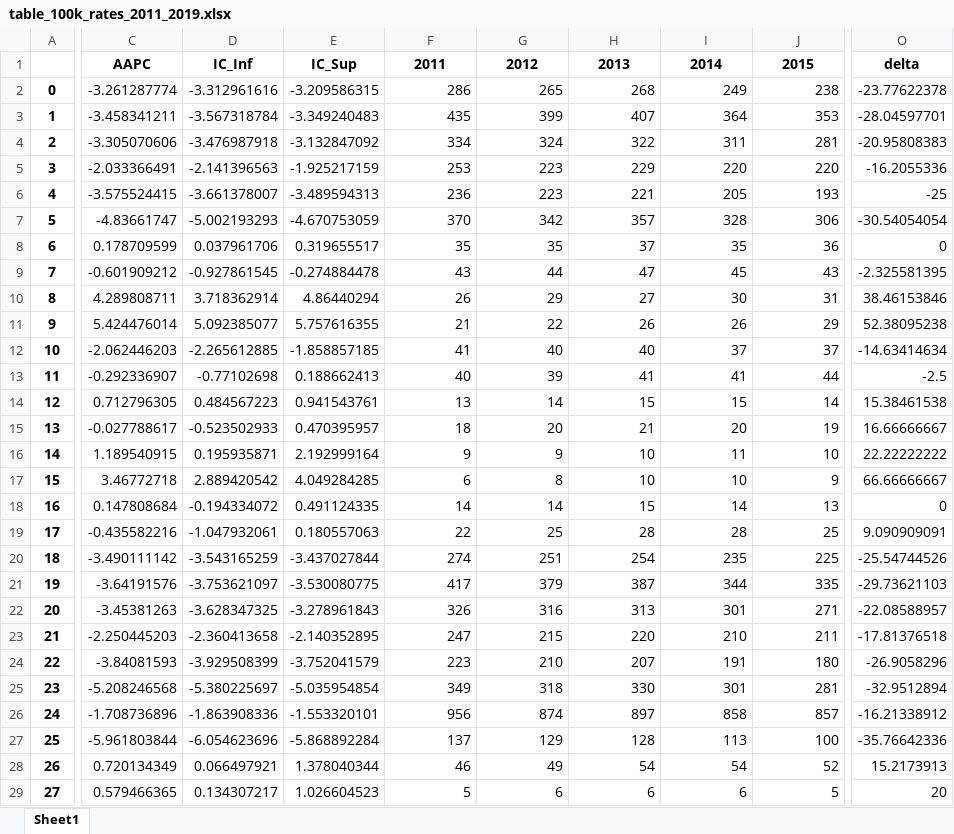
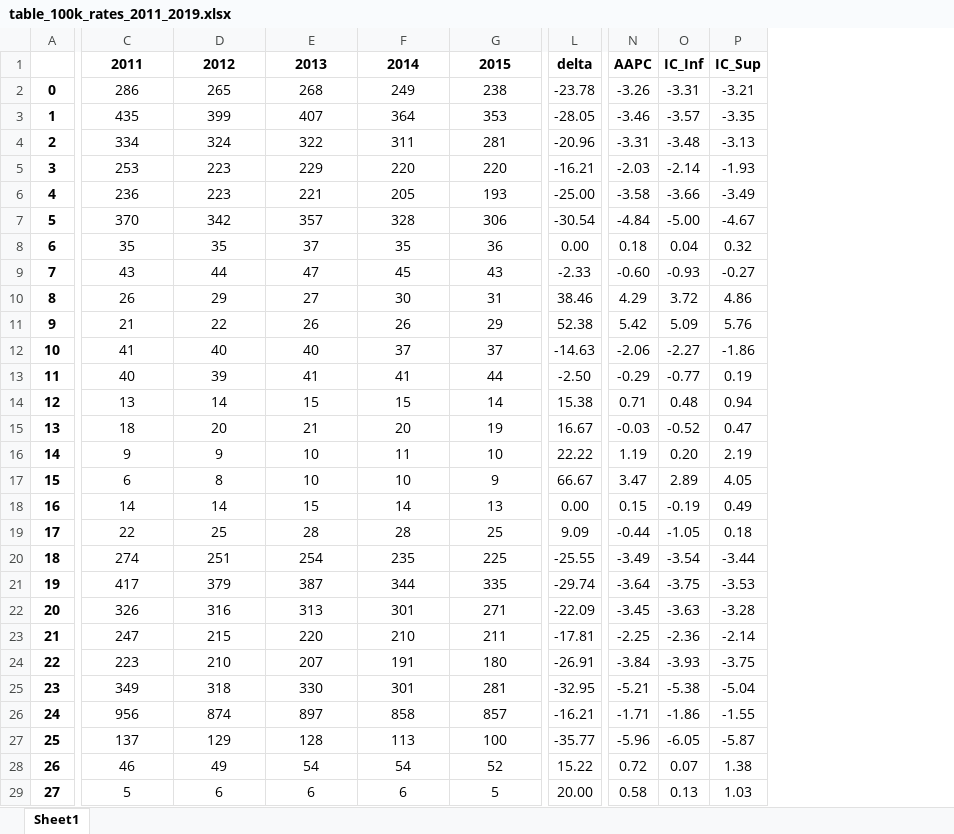
Before and after one commit to mmeirim/pneumonia_evolution_BR, an Excel workbook: tables/table_100k_rates_2011_2019.xlsx, sheet Sheet1, drawn as a sheet; only a part is shown, gaps mark what is left out; values as stored, in another font and other column widths than the file's, no borders; removed rows and columns are numbered as before the commit, all else as after; the diff covers the shown part only; the diff names each change by its address in the sheet, - before the commit and + after, or states it on an @@ line.

```diff
--- a/tables/table_100k_rates_2011_2019.xlsx (sheet Sheet1)
+++ b/tables/table_100k_rates_2011_2019.xlsx (sheet Sheet1)
-column C, rows 1-29: AAPC | -3.261287774 | -3.458341211 | -3.305070606 | -2.033366491 | -3.575524415 | -4.83661747 | 0.178709599 | -0.601909212 | 4.289808711 | 5.424476014 | -2.062446203 | -0.292336907 | 0.712796305 | -0.027788617 | 1.189540915 | 3.46772718 | 0.147808684 | -0.435582216 | -3.490111142 | -3.64191576 | -3.45381263 | -2.250445203 | -3.84081593 | -5.208246568 | -1.708736896 | -5.961803844 | 0.720134349 | 0.579466365
-column D, rows 1-29: IC_Inf | -3.312961616 | -3.567318784 | -3.476987918 | -2.141396563 | -3.661378007 | -5.002193293 | 0.037961706 | -0.927861545 | 3.718362914 | 5.092385077 | -2.265612885 | -0.77102698 | 0.484567223 | -0.523502933 | 0.195935871 | 2.889420542 | -0.194334072 | -1.047932061 | -3.543165259 | -3.753621097 | -3.628347325 | -2.360413658 | -3.929508399 | -5.380225697 | -1.863908336 | -6.054623696 | 0.066497921 | 0.134307217
-column E, rows 1-29: IC_Sup | -3.209586315 | -3.349240483 | -3.132847092 | -1.925217159 | -3.489594313 | -4.670753059 | 0.319655517 | -0.274884478 | 4.86440294 | 5.757616355 | -1.858857185 | 0.188662413 | 0.941543761 | 0.470395957 | 2.192999164 | 4.049284285 | 0.491124335 | 0.180557063 | -3.437027844 | -3.530080775 | -3.278961843 | -2.140352895 | -3.752041579 | -5.035954854 | -1.553320101 | -5.868892284 | 1.378040344 | 1.026604523
-column O, rows 1-29: delta | -23.77622378 | -28.04597701 | -20.95808383 | -16.2055336 | -25 | -30.54054054 | 0 | -2.325581395 | 38.46153846 | 52.38095238 | -14.63414634 | -2.5 | 15.38461538 | 16.66666667 | 22.22222222 | 66.66666667 | 0 | 9.090909091 | -25.54744526 | -29.73621103 | -22.08588957 | -17.81376518 | -26.9058296 | -32.9512894 | -16.21338912 | -35.76642336 | 15.2173913 | 20
+column L, rows 1-29: delta | -23.78 | -28.05 | -20.96 | -16.21 | -25.00 | -30.54 | 0.00 | -2.33 | 38.46 | 52.38 | -14.63 | -2.50 | 15.38 | 16.67 | 22.22 | 66.67 | 0.00 | 9.09 | -25.55 | -29.74 | -22.09 | -17.81 | -26.91 | -32.95 | -16.21 | -35.77 | 15.22 | 20.00
+column N, rows 1-29: AAPC | -3.26 | -3.46 | -3.31 | -2.03 | -3.58 | -4.84 | 0.18 | -0.60 | 4.29 | 5.42 | -2.06 | -0.29 | 0.71 | -0.03 | 1.19 | 3.47 | 0.15 | -0.44 | -3.49 | -3.64 | -3.45 | -2.25 | -3.84 | -5.21 | -1.71 | -5.96 | 0.72 | 0.58
+column O, rows 1-29: IC_Inf | -3.31 | -3.57 | -3.48 | -2.14 | -3.66 | -5.00 | 0.04 | -0.93 | 3.72 | 5.09 | -2.27 | -0.77 | 0.48 | -0.52 | 0.20 | 2.89 | -0.19 | -1.05 | -3.54 | -3.75 | -3.63 | -2.36 | -3.93 | -5.38 | -1.86 | -6.05 | 0.07 | 0.13
+column P, rows 1-29: IC_Sup | -3.21 | -3.35 | -3.13 | -1.93 | -3.49 | -4.67 | 0.32 | -0.27 | 4.86 | 5.76 | -1.86 | 0.19 | 0.94 | 0.47 | 2.19 | 4.05 | 0.49 | 0.18 | -3.44 | -3.53 | -3.28 | -2.14 | -3.75 | -5.04 | -1.55 | -5.87 | 1.38 | 1.03
-C2:G29 alignment: right
+C2:G29 alignment: center
```
Also changed, not shown: 9 added rows, 1 added column and cell formats elsewhere in this sheet, tables/Pneumonia_data_by_region_27.10.xlsx, tables/table_lethality_rates_2011_2019.xlsx, 9 other files.
